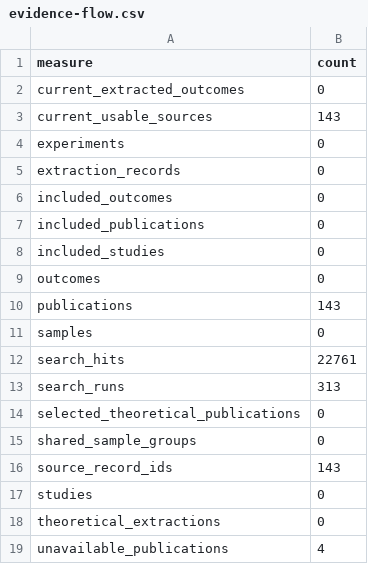
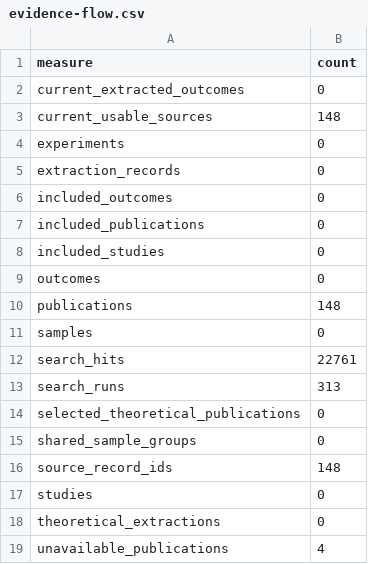
Before and after one commit to techrote/MachineHumanAudioCybersemiotics, a CSV file: research/registry/generated/evidence-flow.csv, drawn as a sheet.

```diff
--- a/research/registry/generated/evidence-flow.csv
+++ b/research/registry/generated/evidence-flow.csv
@@ -2,3 +2,3 @@ measure,count
 current_extracted_outcomes,0
-current_usable_sources,143
+current_usable_sources,148
 experiments,0
@@ -9,3 +9,3 @@ included_studies,0
 outcomes,0
-publications,143
+publications,148
 samples,0
@@ -15,3 +15,3 @@ selected_theoretical_publications,0
 shared_sample_groups,0
-source_record_ids,143
+source_record_ids,148
 studies,0
```
Also changed, not shown: 43 other files.
